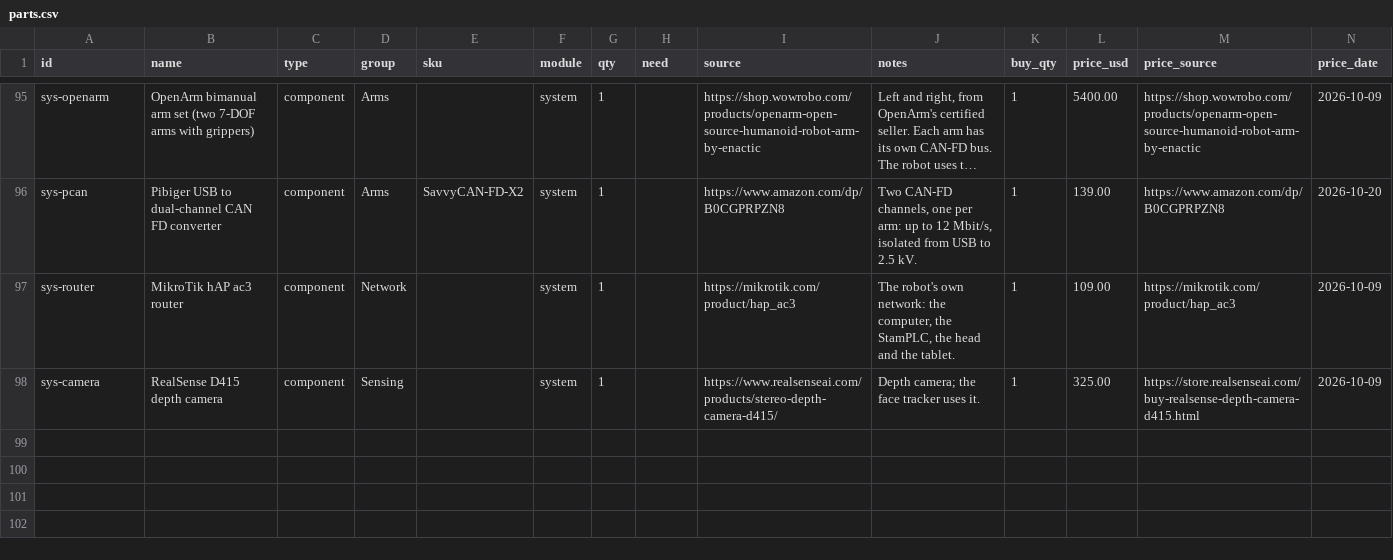
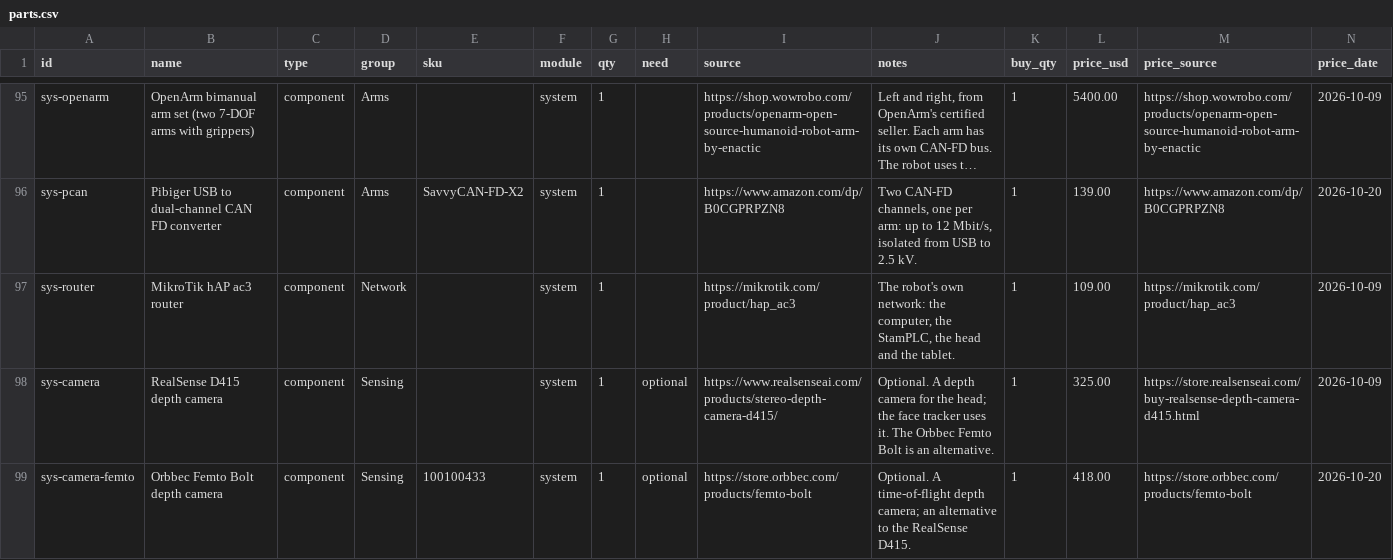
Before and after one commit to UW-Allen-School-Robotics/opendubs, a CSV file: hardware/parts.csv, drawn as a sheet; only a part is shown, gaps mark what is left out; long unchanged cells end in ….

```diff
--- a/hardware/parts.csv
+++ b/hardware/parts.csv
@@ -97,2 +97,3 @@ sys-pcan,Pibiger USB to dual-channel CAN FD converter,component,Arms,SavvyCAN-FD
 sys-router,MikroTik hAP ac3 router,component,Network,,system,1,,https://mikrotik.com/product/hap_ac3,"The robot's own network: the computer, the StamPLC, the head and the tablet.",1,109.00,https://mikrotik.com/product/hap_ac3,2026-10-09
-sys-camera,RealSense D415 depth camera,component,Sensing,,system,1,,https://www.realsenseai.com/products/stereo-depth-camera-d415/,Depth camera; the face tracker uses it.,1,325.00,https://store.realsenseai.com/buy-realsense-depth-camera-d415.html,2026-10-09
+sys-camera,RealSense D415 depth camera,component,Sensing,,system,1,optional,https://www.realsenseai.com/products/stereo-depth-camera-d415/,Optional. A depth camera for the head; the face tracker uses it. The Orbbec Femto Bolt is an alternative.,1,325.00,https://store.realsenseai.com/buy-realsense-depth-camera-d415.html,2026-10-09
+sys-camera-femto,Orbbec Femto Bolt depth camera,component,Sensing,100100433,system,1,optional,https://store.orbbec.com/products/femto-bolt,Optional. A time-of-flight depth camera; an alternative to the RealSense D415.,1,418.00,https://store.orbbec.com/products/femto-bolt,2026-10-20
```
Also changed, not shown: 1 other file.
